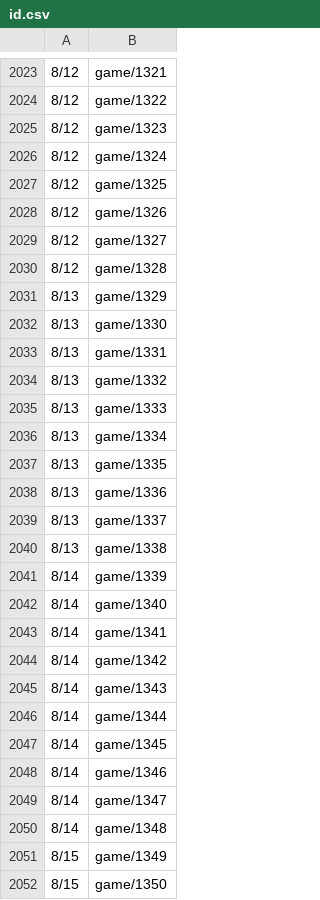
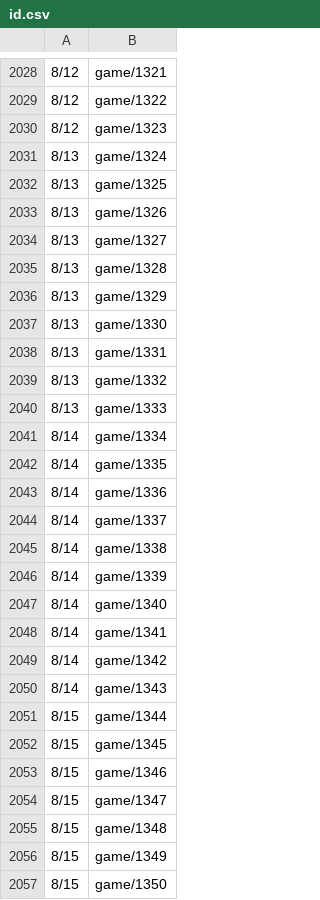
Before and after one commit to HZH1907/somenormalfile, a CSV file: id.csv, drawn as a sheet; only a part is shown, gaps mark what is left out; the diff covers the shown part only.

```diff
--- a/id.csv
+++ b/id.csv
@@ -2025,7 +2030,7 @@
 8/12,game/1323
-8/12,game/1324
-8/12,game/1325
-8/12,game/1326
-8/12,game/1327
-8/12,game/1328
+8/13,game/1324
+8/13,game/1325
+8/13,game/1326
+8/13,game/1327
+8/13,game/1328
 8/13,game/1329
@@ -2035,7 +2040,7 @@
 8/13,game/1333
-8/13,game/1334
-8/13,game/1335
-8/13,game/1336
-8/13,game/1337
-8/13,game/1338
+8/14,game/1334
+8/14,game/1335
+8/14,game/1336
+8/14,game/1337
+8/14,game/1338
 8/14,game/1339
@@ -2045,7 +2050,7 @@
 8/14,game/1343
-8/14,game/1344
-8/14,game/1345
-8/14,game/1346
-8/14,game/1347
-8/14,game/1348
+8/15,game/1344
+8/15,game/1345
+8/15,game/1346
+8/15,game/1347
+8/15,game/1348
 8/15,game/1349
```
Also changed, not shown: 5 added rows, 5 removed rows and 44 edited cells elsewhere in this file.
